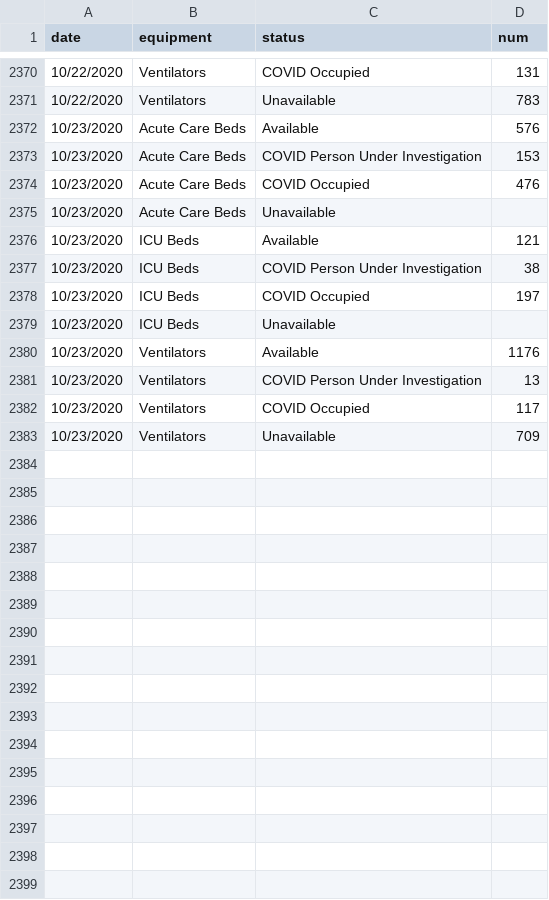
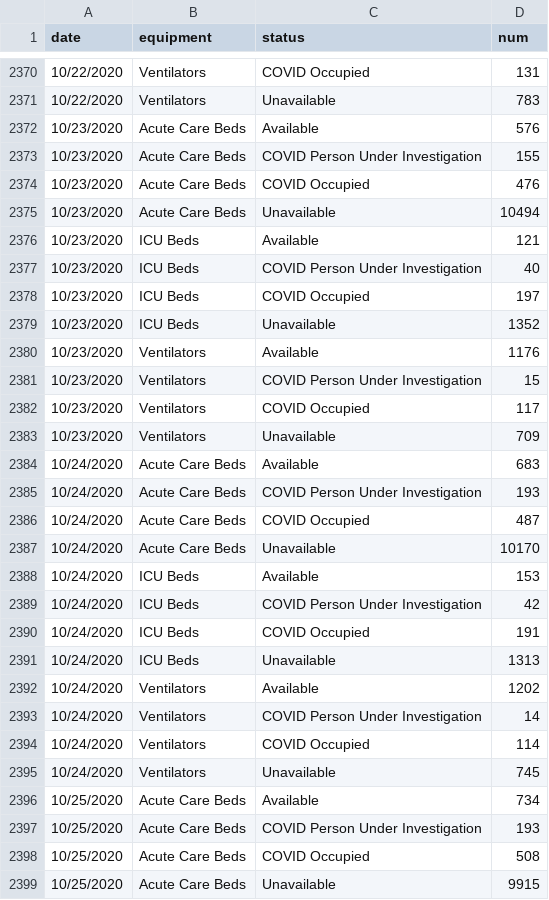
Before and after one commit to CityOfLosAngeles/covid19-indicators, a CSV file: data/hospital-availability.csv, drawn as a sheet; only a part is shown, gaps mark what is left out; the diff covers the shown part only.

Commit message:
Update data

```diff
--- a/data/hospital-availability.csv
+++ b/data/hospital-availability.csv
@@ -2372,12 +2372,28 @@ date,equipment,status,num
 10/23/2020,Acute Care Beds,Available,576
-10/23/2020,Acute Care Beds,COVID Person Under Investigation,153
+10/23/2020,Acute Care Beds,COVID Person Under Investigation,155
 10/23/2020,Acute Care Beds,COVID Occupied,476
-10/23/2020,Acute Care Beds,Unavailable,
+10/23/2020,Acute Care Beds,Unavailable,10494
 10/23/2020,ICU Beds,Available,121
-10/23/2020,ICU Beds,COVID Person Under Investigation,38
+10/23/2020,ICU Beds,COVID Person Under Investigation,40
 10/23/2020,ICU Beds,COVID Occupied,197
-10/23/2020,ICU Beds,Unavailable,
+10/23/2020,ICU Beds,Unavailable,1352
 10/23/2020,Ventilators,Available,1176
-10/23/2020,Ventilators,COVID Person Under Investigation,13
+10/23/2020,Ventilators,COVID Person Under Investigation,15
 10/23/2020,Ventilators,COVID Occupied,117
 10/23/2020,Ventilators,Unavailable,709
+10/24/2020,Acute Care Beds,Available,683
+10/24/2020,Acute Care Beds,COVID Person Under Investigation,193
+10/24/2020,Acute Care Beds,COVID Occupied,487
+10/24/2020,Acute Care Beds,Unavailable,10170
+10/24/2020,ICU Beds,Available,153
+10/24/2020,ICU Beds,COVID Person Under Investigation,42
+10/24/2020,ICU Beds,COVID Occupied,191
+10/24/2020,ICU Beds,Unavailable,1313
+10/24/2020,Ventilators,Available,1202
+10/24/2020,Ventilators,COVID Person Under Investigation,14
+10/24/2020,Ventilators,COVID Occupied,114
+10/24/2020,Ventilators,Unavailable,745
+10/25/2020,Acute Care Beds,Available,734
+10/25/2020,Acute Care Beds,COVID Person Under Investigation,193
+10/25/2020,Acute Care Beds,COVID Occupied,508
+10/25/2020,Acute Care Beds,Unavailable,9915
```
Also changed, not shown: 20 added rows elsewhere in this file.
